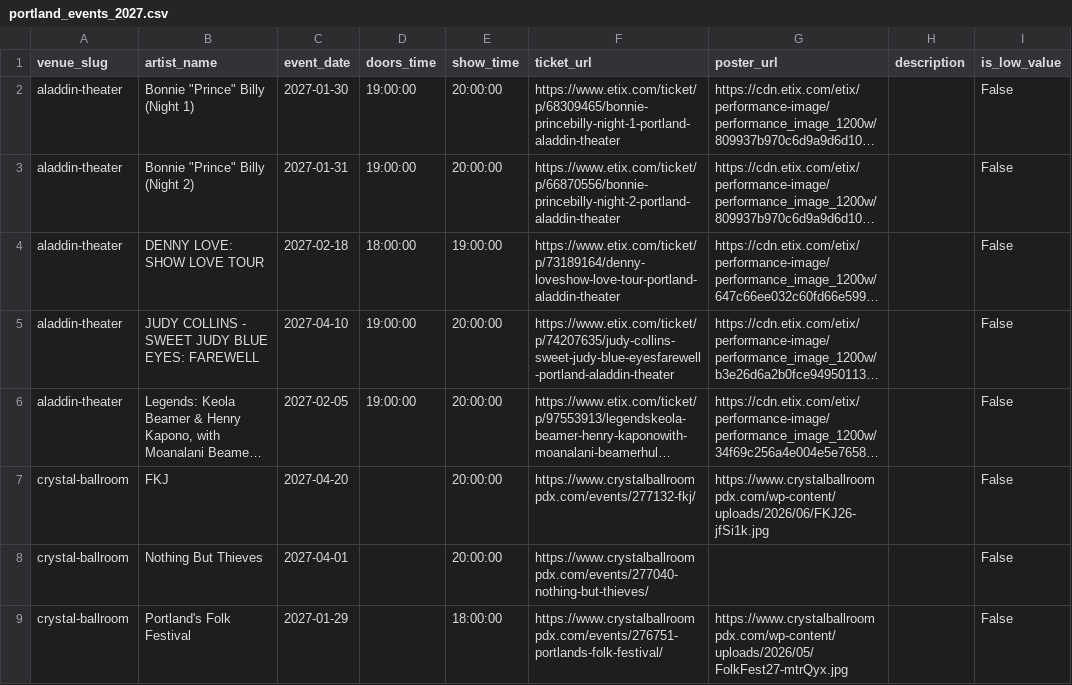
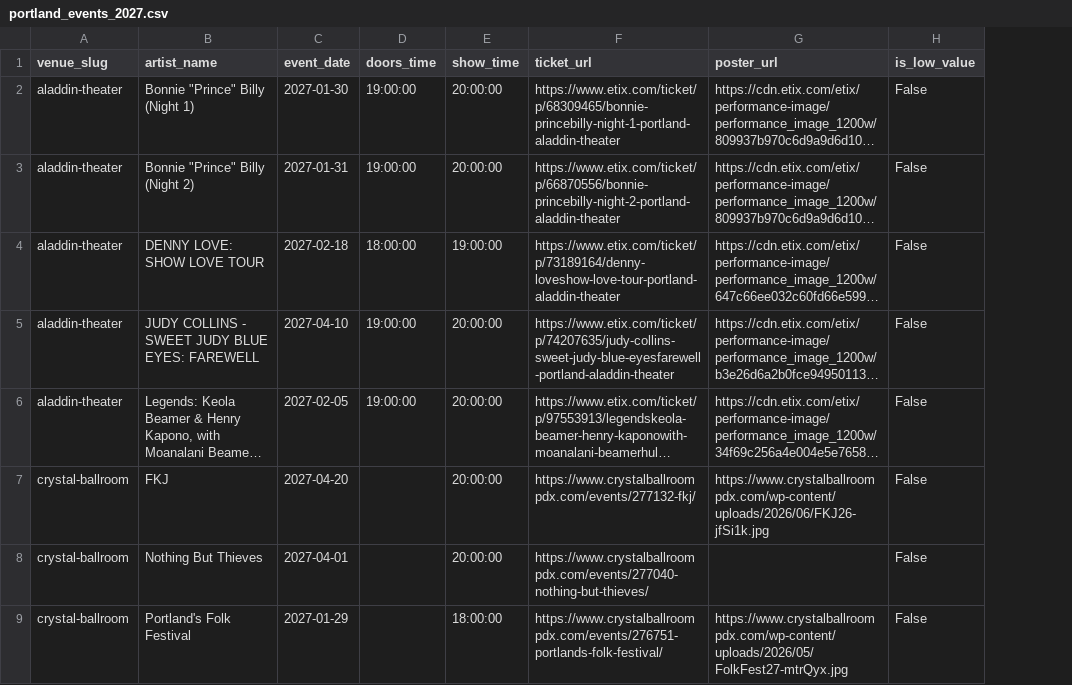
Before and after one commit to MDeanLindsay/data, a CSV file: pdx-events/portland_events_2027.csv, drawn as a sheet; only a part is shown; long unchanged cells end in …; the diff names each change by its address in the sheet, - before the commit and + after, or states it on an @@ line.

Commit message:
pdx-events: refresh 2027 (18 shows, 1 acts)

```diff
--- a/pdx-events/portland_events_2027.csv
+++ b/pdx-events/portland_events_2027.csv
-column H (description), empty
```
